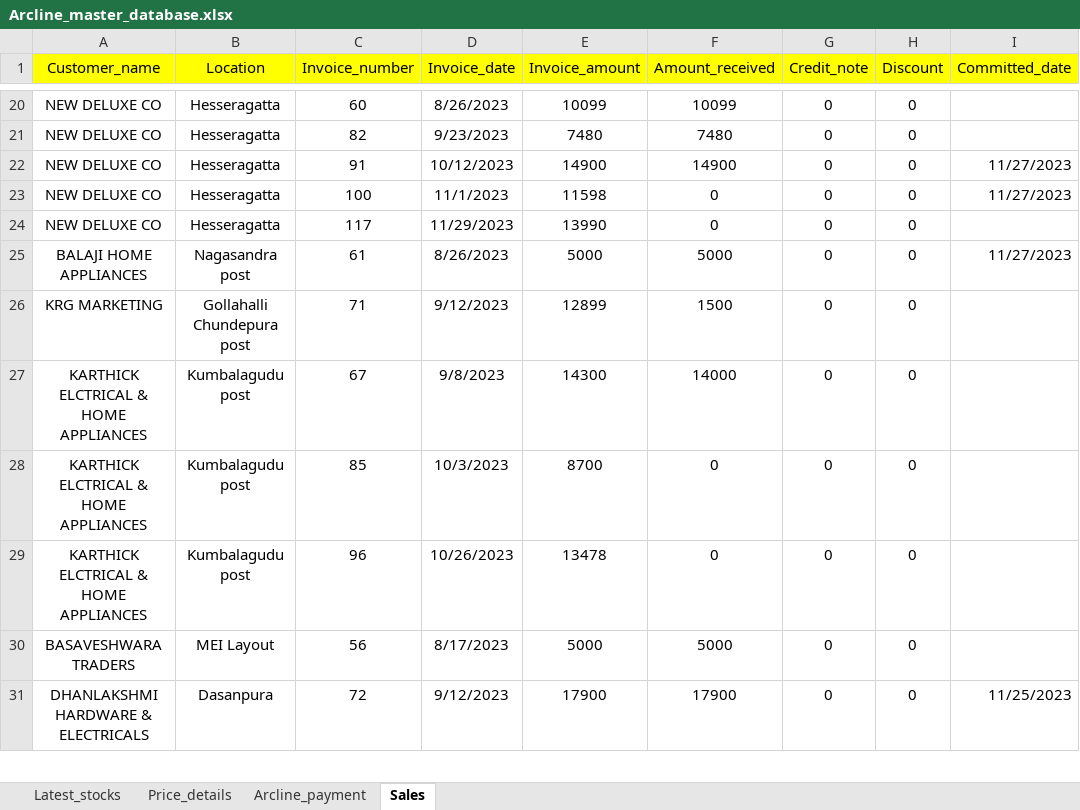
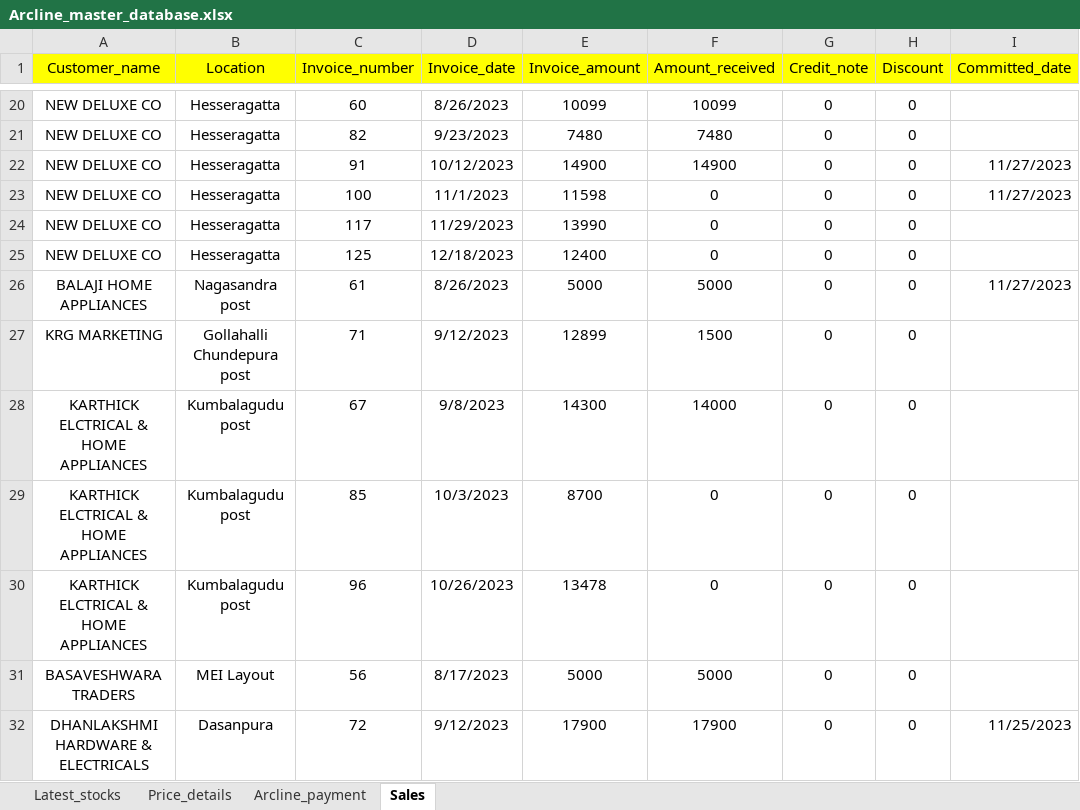
Before and after one commit to lohith0501/Rathnas, an Excel workbook: Arcline_master_database.xlsx, sheet Sales, drawn as a sheet; only a part is shown, gaps mark what is left out; values as stored, in another font and other column widths than the file's, no borders; the diff names each change by its address in the sheet, - before the commit and + after, or states it on an @@ line.

Commit message:
Add files via upload

```diff
--- a/Arcline_master_database.xlsx (sheet Sales)
+++ b/Arcline_master_database.xlsx (sheet Sales)
+row 25: NEW DELUXE CO | Hesseragatta | 125 | 12/18/2023 | 12400 | 0 | 0 | 0
```
